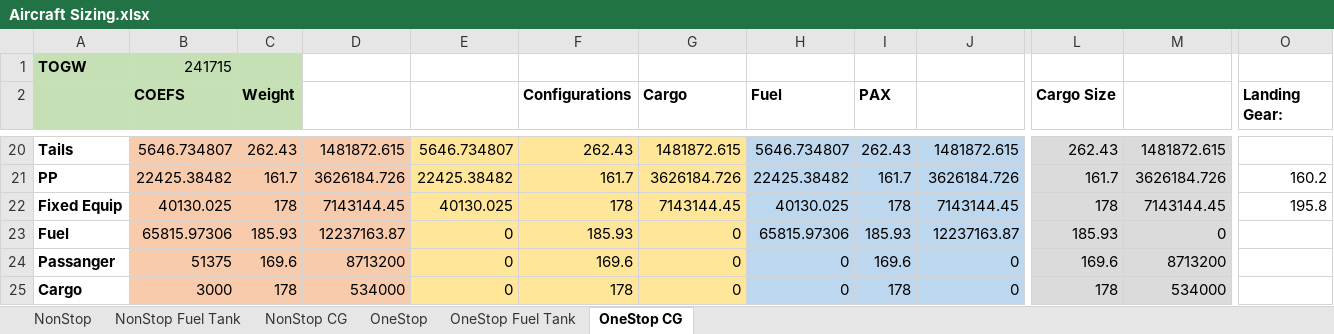
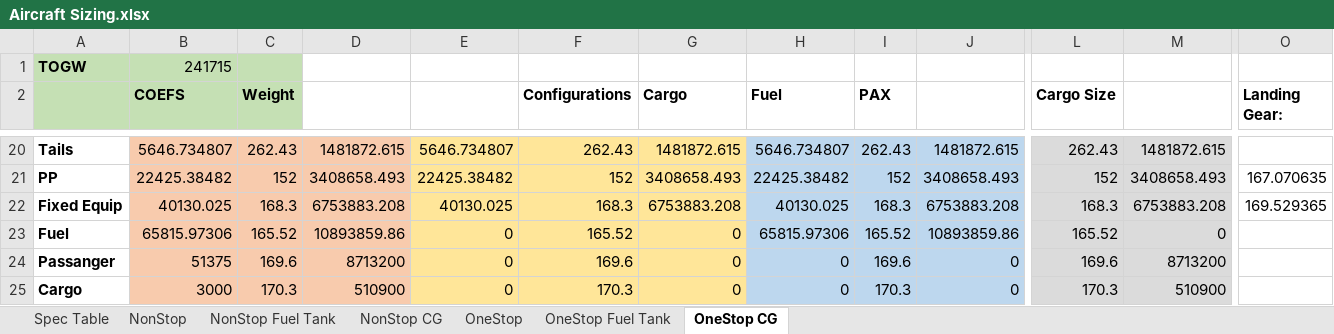
Before and after one commit to ThomasSlagle/MAE136-MAE158-MAE159_Aircraft_Design_and_Analysis_Course_Series, an Excel workbook: MAE 159/Other data/Aircraft Sizing.xlsx, sheet OneStop CG, drawn as a sheet; only a part is shown, gaps mark what is left out; values as stored, in another font and other column widths than the file's, no borders; charts and pictures not drawn; the diff covers the shown part only; the diff names each change by its address in the sheet, - before the commit and + after, or states it on an @@ line.

```diff
--- a/MAE 159/Other data/Aircraft Sizing.xlsx (sheet OneStop CG)
+++ b/MAE 159/Other data/Aircraft Sizing.xlsx (sheet OneStop CG)
+sheet tab: Spec Table
-C21 (Weight): 161.7
+C21 (Weight): 152
-D21: 3626184.726
+D21: 3408658.493
-F21 (Configurations): 161.7
+F21 (Configurations): 152
-G21 (Cargo): 3626184.726
+G21 (Cargo): 3408658.493
-I21 (PAX): 161.7
+I21 (PAX): 152
-J21: 3626184.726
+J21: 3408658.493
-L21 (Cargo Size): 161.7
+L21 (Cargo Size): 152
-M21: 3626184.726
+M21: 3408658.493
-O21 (Landing Gear:): 160.2
+O21 (Landing Gear:): 167.070635
-C22 (Weight): 178
+C22 (Weight): 168.3
-D22: 7143144.45
+D22: 6753883.208
-F22 (Configurations): 178
+F22 (Configurations): 168.3
-G22 (Cargo): 7143144.45
+G22 (Cargo): 6753883.208
-I22 (PAX): 178
+I22 (PAX): 168.3
-J22: 7143144.45
+J22: 6753883.208
-L22 (Cargo Size): 178
+L22 (Cargo Size): 168.3
-M22: 7143144.45
+M22: 6753883.208
-O22 (Landing Gear:): 195.8
+O22 (Landing Gear:): 169.529365
-C23 (Weight): 185.93
+C23 (Weight): 165.52
-D23: 12237163.87
+D23: 10893859.86
-F23 (Configurations): 185.93
+F23 (Configurations): 165.52
-I23 (PAX): 185.93
+I23 (PAX): 165.52
-J23: 12237163.87
+J23: 10893859.86
-L23 (Cargo Size): 185.93
+L23 (Cargo Size): 165.52
-C25 (Weight): 178
+C25 (Weight): 170.3
-D25: 534000
+D25: 510900
-F25 (Configurations): 178
+F25 (Configurations): 170.3
-I25 (PAX): 178
+I25 (PAX): 170.3
-L25 (Cargo Size): 178
+L25 (Cargo Size): 170.3
-M25: 534000
+M25: 510900
```
Also changed, not shown: 35 edited cells elsewhere in this sheet, sheet OneStop Fuel Tank, sheet NonStop, sheet NonStop CG, sheet OneStop, charts or pictures, 46 other files.
